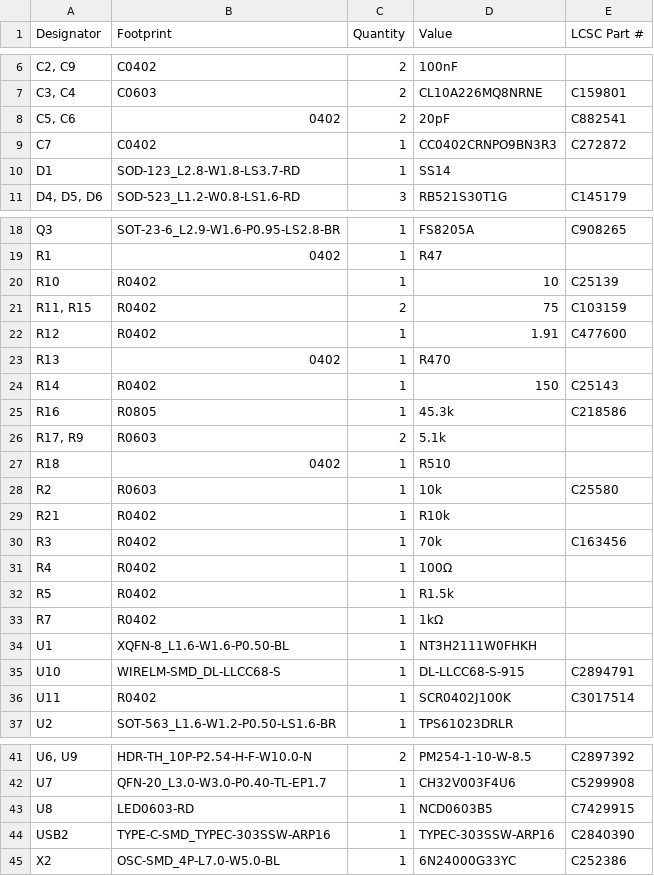
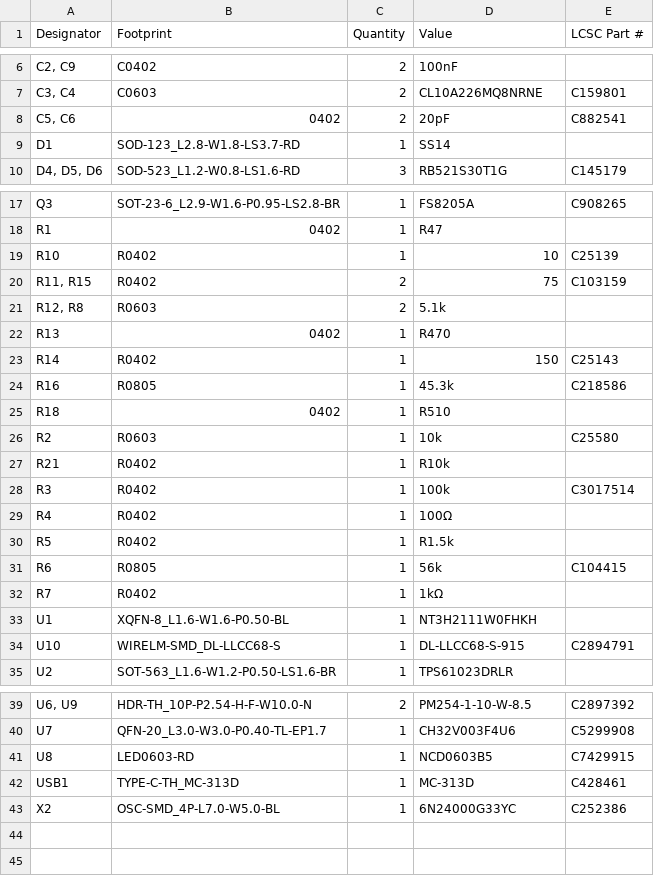
Before and after one commit to LimesKey/NameTagPCB, a CSV file: production/bom.csv, drawn as a sheet; only a part is shown, gaps mark what is left out; removed rows and columns are numbered as before the commit, all else as after; the diff names each change by its address in the sheet, - before the commit and + after, or states it on an @@ line.

```diff
--- a/production/bom.csv
+++ b/production/bom.csv
-row 9: C7 | C0402 | 1 | CC0402CRNPO9BN3R3 | C272872
-row 22: R12 | R0402 | 1 | 1.91 | C477600
+row 21: R12, R8 | R0603 | 2 | 5.1k
-row 26: R17, R9 | R0603 | 2 | 5.1k
-D28 (Value): 70k
+D28 (Value): 100k
-E28 (LCSC Part #): C163456
+E28 (LCSC Part #): C3017514
+row 31: R6 | R0805 | 1 | 56k | C104415
-row 36: U11 | R0402 | 1 | SCR0402J100K | C3017514
-row 44: USB2 | TYPE-C-SMD_TYPEC-303SSW-ARP16 | 1 | TYPEC-303SSW-ARP16 | C2840390
+row 42: USB1 | TYPE-C-TH_MC-313D | 1 | MC-313D | C428461
```
Also changed, not shown: production/designators.csv, production/positions.csv, 2 other files.
